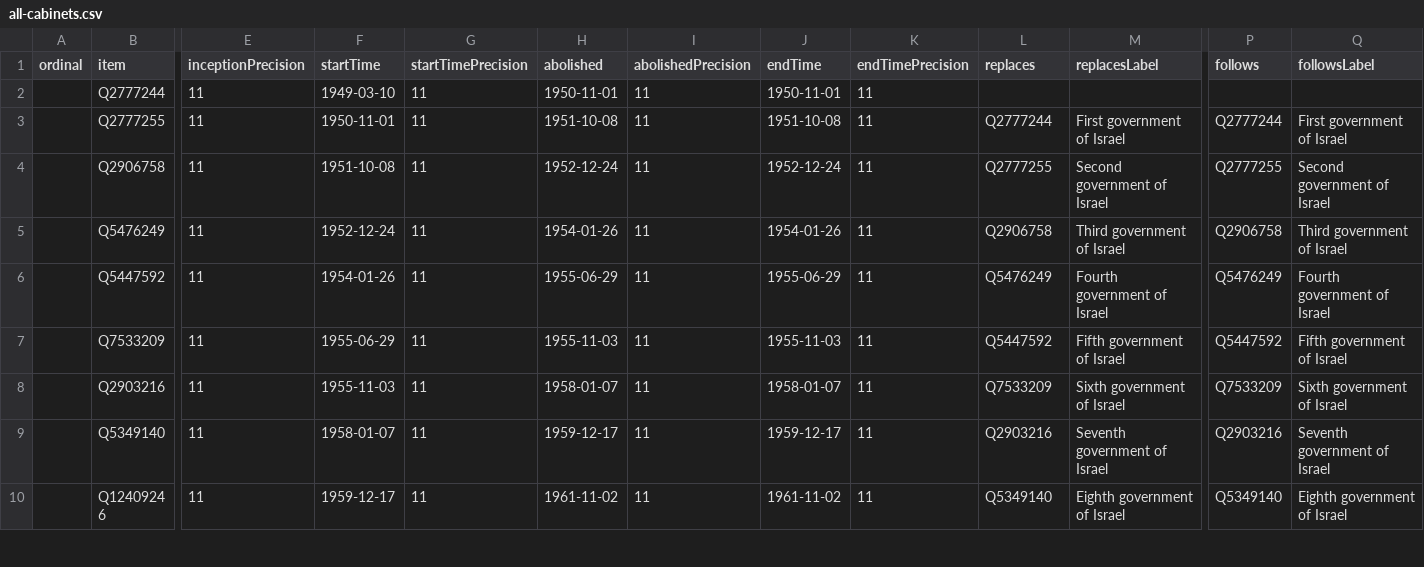
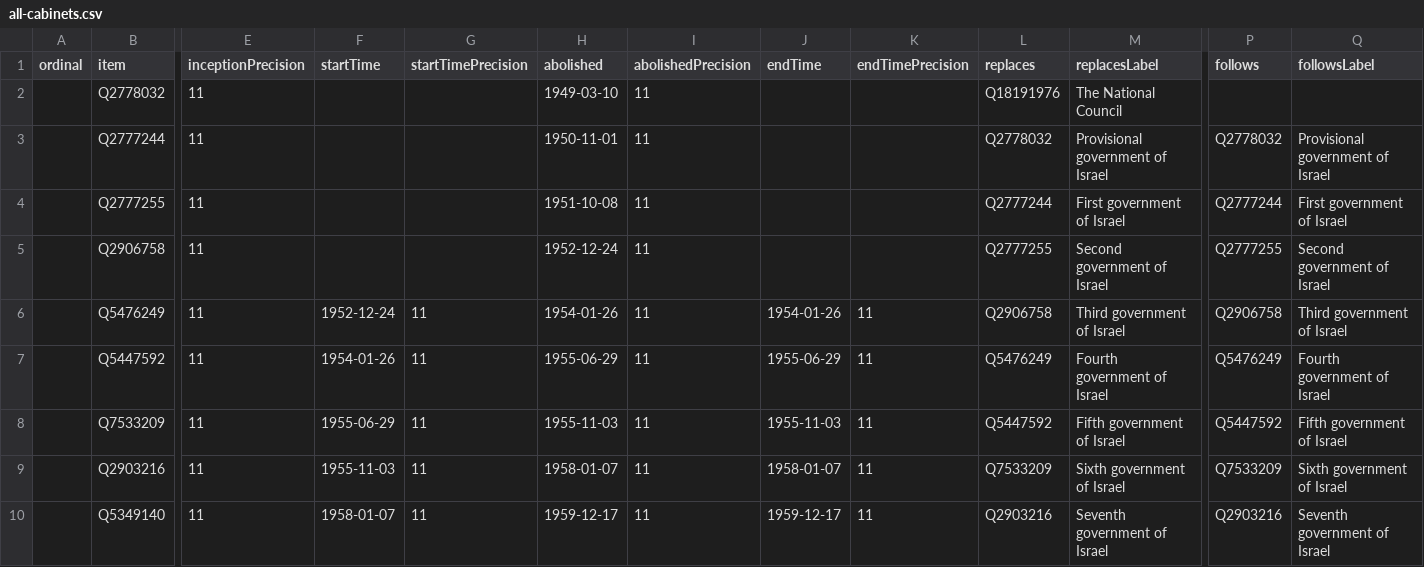
Before and after one commit to every-politician-scrapers/israel-ministers, a CSV file: wikidata/results/all-cabinets.csv, drawn as a sheet; only a part is shown, gaps mark what is left out; the shorter side is filled out with more unchanged rows; addresses are those after the commit; rows hold the shown columns only; the diff names each change by its address in the sheet, - before the commit and + after, or states it on an @@ line.

Commit message:
Run SPARQL queries

```diff
--- a/wikidata/results/all-cabinets.csv
+++ b/wikidata/results/all-cabinets.csv
+row 2:  | Q2778032 | 11 |  |  | 1949-03-10 | 11 |  |  | Q18191976 | The National Council
-F3 (startTime): 1949-03-10
+F3 (startTime): (empty)
-G3:G5 (startTimePrecision): 11
+G3:G5 (startTimePrecision): (empty)
-J3 (endTime): 1950-11-01
+J3 (endTime): (empty)
-K3:K5 (endTimePrecision): 11
+K3:K5 (endTimePrecision): (empty)
-L3 (replaces): (empty)
+L3 (replaces): Q2778032
-M3 (replacesLabel): (empty)
+M3 (replacesLabel): Provisional government of Israel
-P3 (follows): (empty)
+P3 (follows): Q2778032
-Q3 (followsLabel): (empty)
+Q3 (followsLabel): Provisional government of Israel
-F4 (startTime): 1950-11-01
+F4 (startTime): (empty)
-J4 (endTime): 1951-10-08
+J4 (endTime): (empty)
-F5 (startTime): 1951-10-08
+F5 (startTime): (empty)
-J5 (endTime): 1952-12-24
+J5 (endTime): (empty)
```
